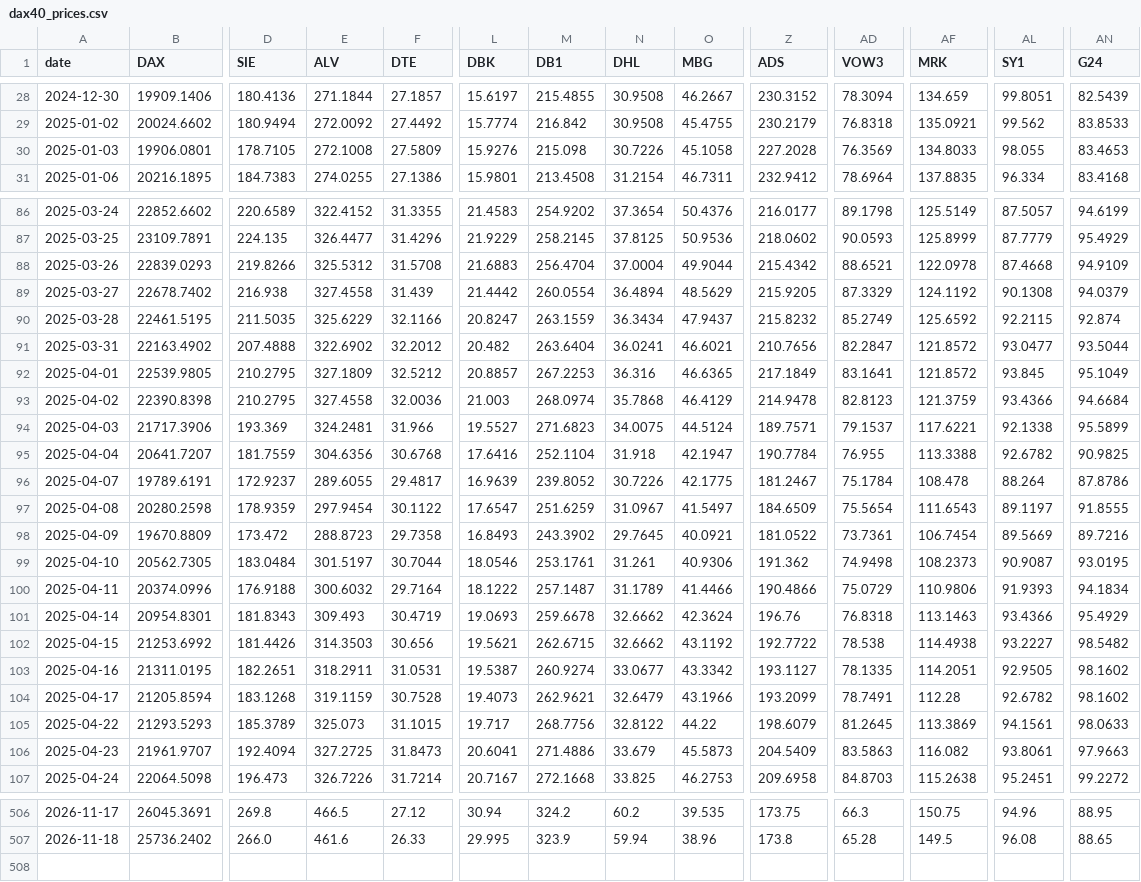
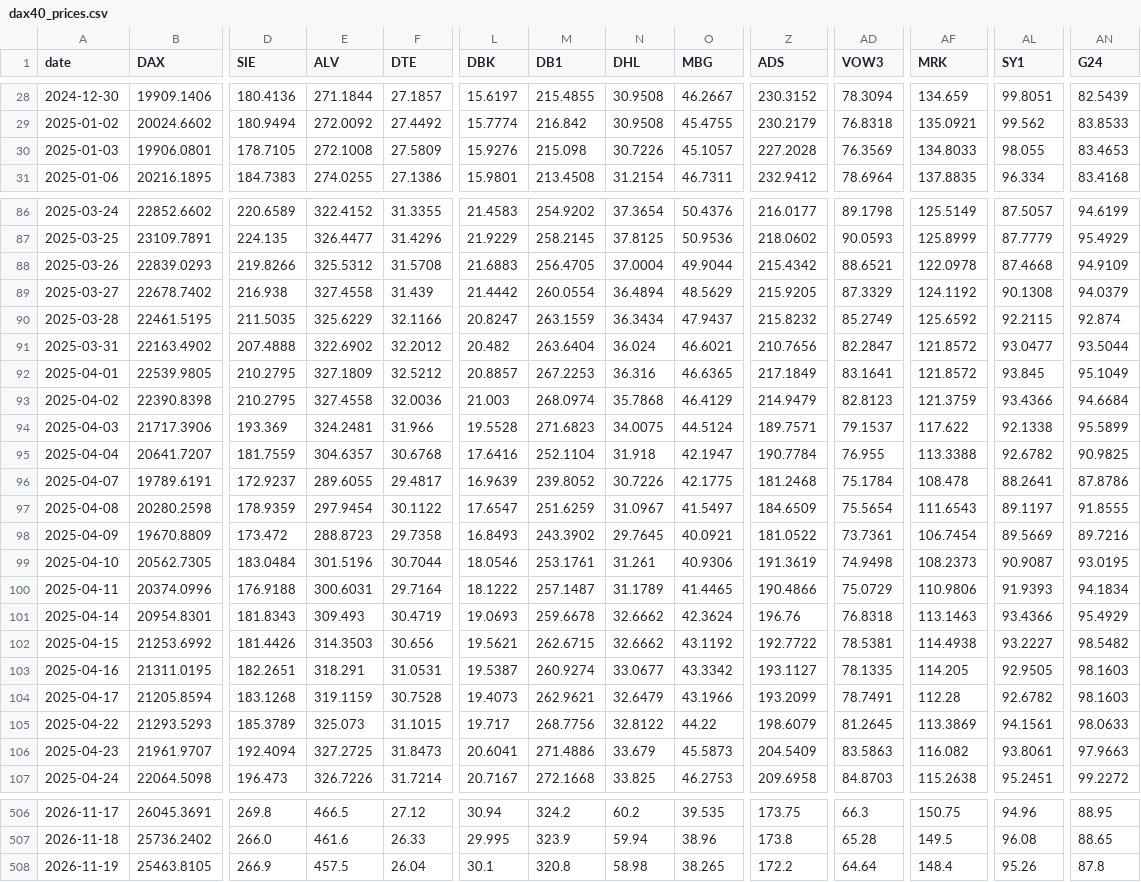
Before and after one commit to VerJokiel/FRANKFURT08, a CSV file: data/dax40_prices.csv, drawn as a sheet; only a part is shown, gaps mark what is left out; rows hold the shown columns only; the diff covers the shown part only; the diff names each change by its address in the sheet, - before the commit and + after, or states it on an @@ line.

```diff
--- a/data/dax40_prices.csv
+++ b/data/dax40_prices.csv
-O30 (MBG): 45.1058
+O30 (MBG): 45.1057
-M88 (DB1): 256.4704
+M88 (DB1): 256.4705
-N91 (DHL): 36.0241
+N91 (DHL): 36.024
-Z93 (ADS): 214.9478
+Z93 (ADS): 214.9479
-L94 (DBK): 19.5527
+L94 (DBK): 19.5528
-AF94 (MRK): 117.6221
+AF94 (MRK): 117.622
-E95 (ALV): 304.6356
+E95 (ALV): 304.6357
-Z96 (ADS): 181.2467
+Z96 (ADS): 181.2468
-AL96 (SY1): 88.264
+AL96 (SY1): 88.2641
-E99 (ALV): 301.5197
+E99 (ALV): 301.5196
-Z99 (ADS): 191.362
+Z99 (ADS): 191.3619
-E100 (ALV): 300.6032
+E100 (ALV): 300.6031
-O100 (MBG): 41.4466
+O100 (MBG): 41.4465
-AD102 (VOW3): 78.538
+AD102 (VOW3): 78.5381
-E103 (ALV): 318.2911
+E103 (ALV): 318.291
-AF103 (MRK): 114.2051
+AF103 (MRK): 114.205
-AN103:AN104 (G24): 98.1602
+AN103:AN104 (G24): 98.1603
+row 508: 2026-11-19 | 25463.8105 | 266.9 | 457.5 | 26.04 | 30.1 | 320.8 | 58.98 | 38.265 | 172.2 | 64.64 | 148.4 | 95.26 | 87.8
```
Also changed, not shown: 38 edited cells elsewhere in this file, 1 other file.
